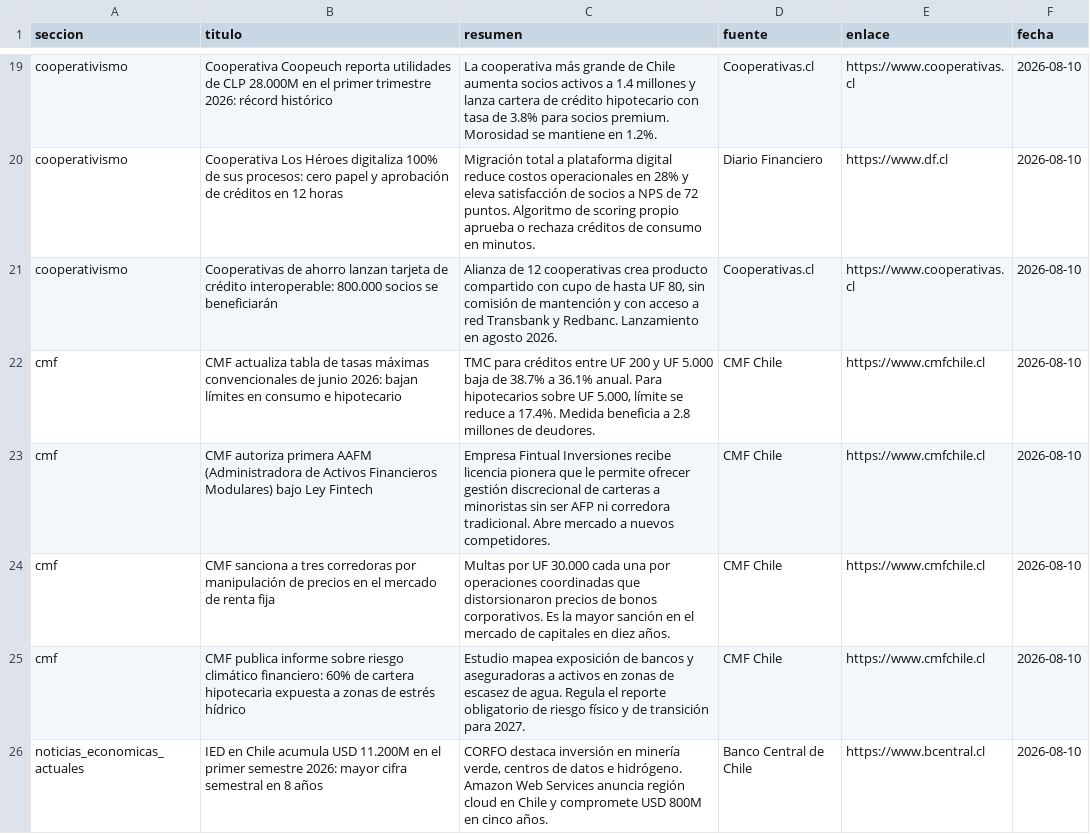
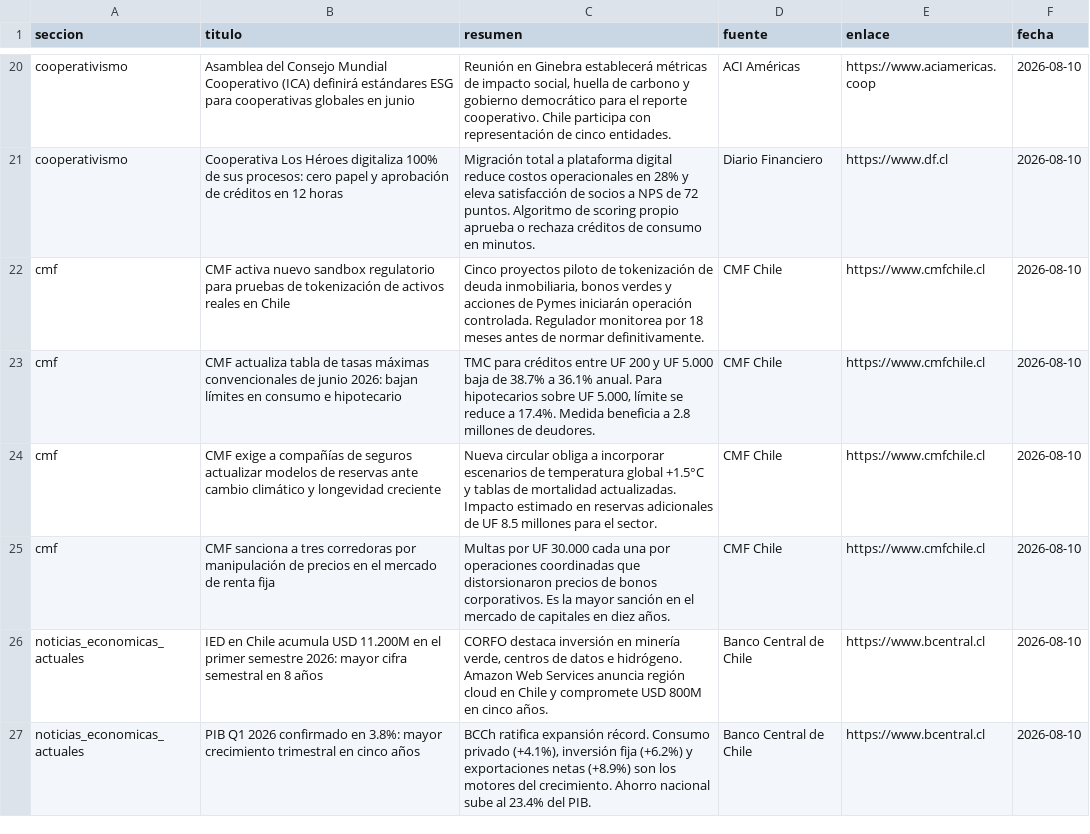
Before and after one commit to erickfranciscohernandez/financiero, a CSV file: noticias_20260810.csv, drawn as a sheet; only a part is shown, gaps mark what is left out; removed rows and columns are numbered as before the commit, all else as after; the diff covers the shown part only; the diff names each change by its address in the sheet, - before the commit and + after, or states it on an @@ line.

```diff
--- a/noticias_20260810.csv
+++ b/noticias_20260810.csv
-B20 (titulo): Cooperativa Coopeuch reporta utilidades de CLP 28.000M en el primer trimestre 2026: récord histórico
+B20 (titulo): Asamblea del Consejo Mundial Cooperativo (ICA) definirá estándares ESG para cooperativas globales en junio
-C20 (resumen): La cooperativa más grande de Chile aumenta socios activos a 1.4 millones y lanza cartera de crédito hipotecario con tasa de 3.8% para socios premium. Morosidad se mantiene en 1.2%.
+C20 (resumen): Reunión en Ginebra establecerá métricas de impacto social, huella de carbono y gobierno democrático para el reporte cooperativo. Chile participa con representación de cinco entidades.
-D20 (fuente): Cooperativas.cl
+D20 (fuente): ACI Américas
-E20 (enlace): https://www.cooperativas.cl
+E20 (enlace): https://www.aciamericas.coop
-row 21: cooperativismo | Cooperativas de ahorro lanzan tarjeta de crédito interoperable: 800.000 socios se beneficiarán | Alianza de 12 cooperativas crea producto compartido con cupo de hasta UF 80, sin comisión de mantención y con acceso a red Transbank y Redbanc. Lanzamiento en agosto 2026. | Cooperativas.cl | https://www.cooperativas.cl | 2026-08-10
+row 22: cmf | CMF activa nuevo sandbox regulatorio para pruebas de tokenización de activos reales en Chile | Cinco proyectos piloto de tokenización de deuda inmobiliaria, bonos verdes y acciones de Pymes iniciarán operación controlada. Regulador monitorea por 18 meses antes de normar definitivamente. | CMF Chile | https://www.cmfchile.cl | 2026-08-10
-B24 (titulo): CMF autoriza primera AAFM (Administradora de Activos Financieros Modulares) bajo Ley Fintech
+B24 (titulo): CMF exige a compañías de seguros actualizar modelos de reservas ante cambio climático y longevidad creciente
-C24 (resumen): Empresa Fintual Inversiones recibe licencia pionera que le permite ofrecer gestión discrecional de carteras a minoristas sin ser AFP ni corredora tradicional. Abre mercado a nuevos competidores.
+C24 (resumen): Nueva circular obliga a incorporar escenarios de temperatura global +1.5°C y tablas de mortalidad actualizadas. Impacto estimado en reservas adicionales de UF 8.5 millones para el sector.
-row 25: cmf | CMF publica informe sobre riesgo climático financiero: 60% de cartera hipotecaria expuesta a zonas de estrés hídrico | Estudio mapea exposición de bancos y aseguradoras a activos en zonas de escasez de agua. Regula el reporte obligatorio de riesgo físico y de transición para 2027. | CMF Chile | https://www.cmfchile.cl | 2026-08-10
+row 27: noticias_economicas_actuales | PIB Q1 2026 confirmado en 3.8%: mayor crecimiento trimestral en cinco años | BCCh ratifica expansión récord. Consumo privado (+4.1%), inversión fija (+6.2%) y exportaciones netas (+8.9%) son los motores del crecimiento. Ahorro nacional sube al 23.4% del PIB. | Banco Central de Chile | https://www.bcentral.cl | 2026-08-10
```
Also changed, not shown: 9 added rows, 9 removed rows, 2 moved rows and 18 edited cells elsewhere in this file, 8 other files.
